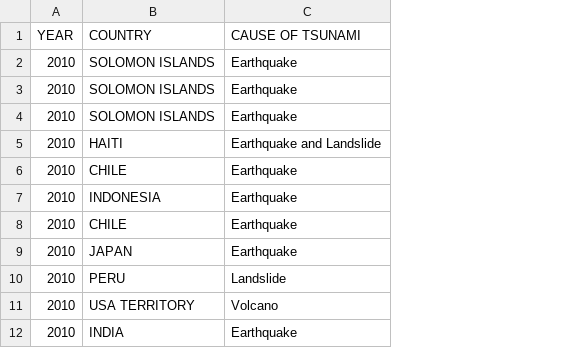
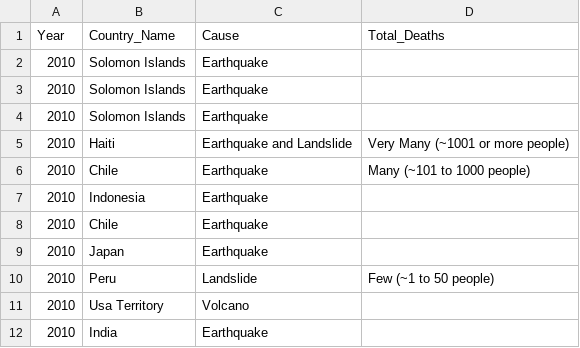
Before and after one commit to macadyls/Natural-Disaster-Support-ETL, a CSV file: Resources/cleaned_tsunami_data.CSV, drawn as a sheet; only a part is shown; removed rows and columns are numbered as before the commit, all else as after; the diff names each change by its address in the sheet, - before the commit and + after, or states it on an @@ line.

```diff
--- a/Resources/cleaned_tsunami_data.CSV
+++ b/Resources/cleaned_tsunami_data.CSV
-column B, rows 2-12: SOLOMON ISLANDS | SOLOMON ISLANDS | SOLOMON ISLANDS | HAITI | CHILE | INDONESIA | CHILE | JAPAN | PERU | USA TERRITORY | INDIA
+column B, rows 2-12: Solomon Islands | Solomon Islands | Solomon Islands | Haiti | Chile | Indonesia | Chile | Japan | Peru | Usa Territory | India
+column D, rows 5-10: Very Many (~1001 or more people) | Many (~101 to 1000 people) |  |  |  | Few (~1 to 50 people)
-row 1: YEAR | COUNTRY | CAUSE OF TSUNAMI
+row 1: Year | Country_Name | Cause | Total_Deaths
```
Also changed, not shown: Resources/cleaned_volcano_data.CSV, 3 other files.
